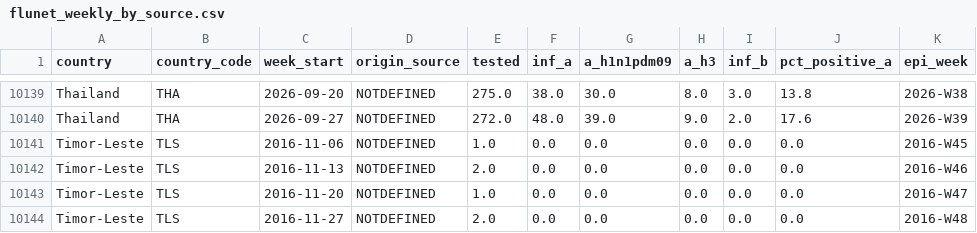
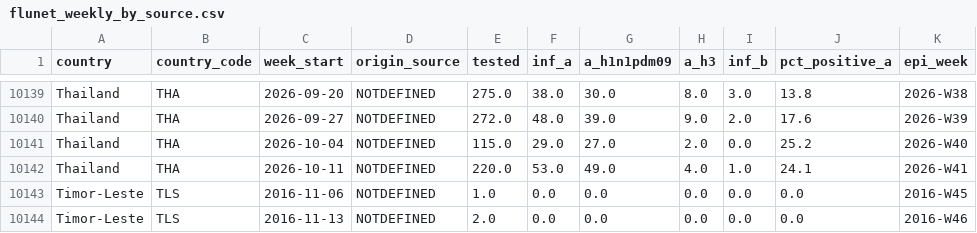
Before and after one commit to laujuehua/sg-epi-radar, a CSV file: data/extra/processed/flunet_weekly_by_source.csv, drawn as a sheet; only a part is shown, gaps mark what is left out; the shorter side is filled out with more unchanged rows; the diff names each change by its address in the sheet, - before the commit and + after, or states it on an @@ line.

```diff
--- a/data/extra/processed/flunet_weekly_by_source.csv
+++ b/data/extra/processed/flunet_weekly_by_source.csv
+row 10141: Thailand | THA | 2026-10-04 | NOTDEFINED | 115.0 | 29.0 | 27.0 | 2.0 | 0.0 | 25.2 | 2026-W40
+row 10142: Thailand | THA | 2026-10-11 | NOTDEFINED | 220.0 | 53.0 | 49.0 | 4.0 | 1.0 | 24.1 | 2026-W41
```
Also changed, not shown: data/extra/processed/flunet_southeast_asia_weekly.csv, data/extra/processed/psi_daily.csv, 11 other files.
